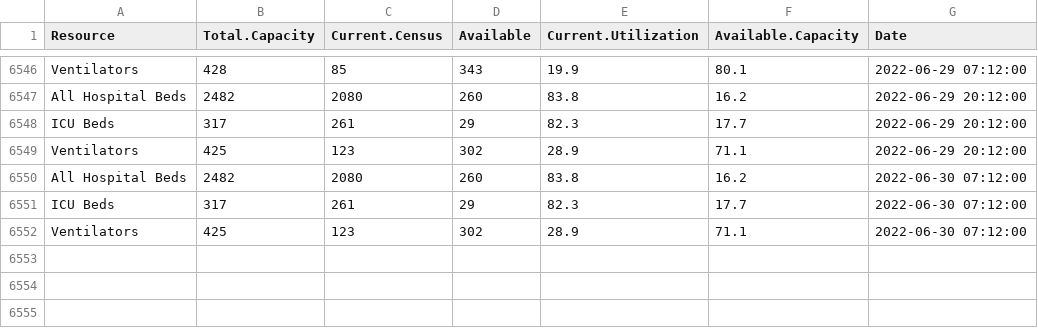
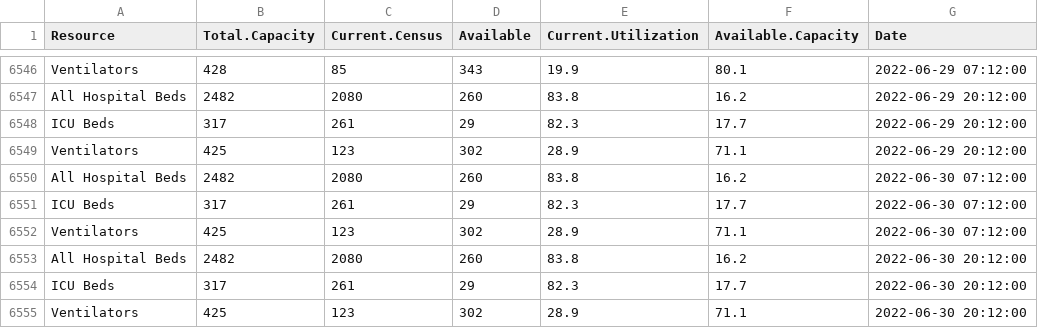
Before and after one commit to bomeara/EastTN, a CSV file: data/hospital_knox.csv, drawn as a sheet; only a part is shown, gaps mark what is left out.

Commit message:
updated data

```diff
--- a/data/hospital_knox.csv
+++ b/data/hospital_knox.csv
@@ -6552 +6552,4 @@
 "Ventilators",425,123,302,28.9,71.1,2022-06-30 07:12:00
+"All Hospital Beds",2482,2080,260,83.8,16.2,2022-06-30 20:12:00
+"ICU Beds",317,261,29,82.3,17.7,2022-06-30 20:12:00
+"Ventilators",425,123,302,28.9,71.1,2022-06-30 20:12:00
```
Also changed, not shown: docs/data/hospital_knox.csv, docs/hospital_knox.csv, 9 other files.
